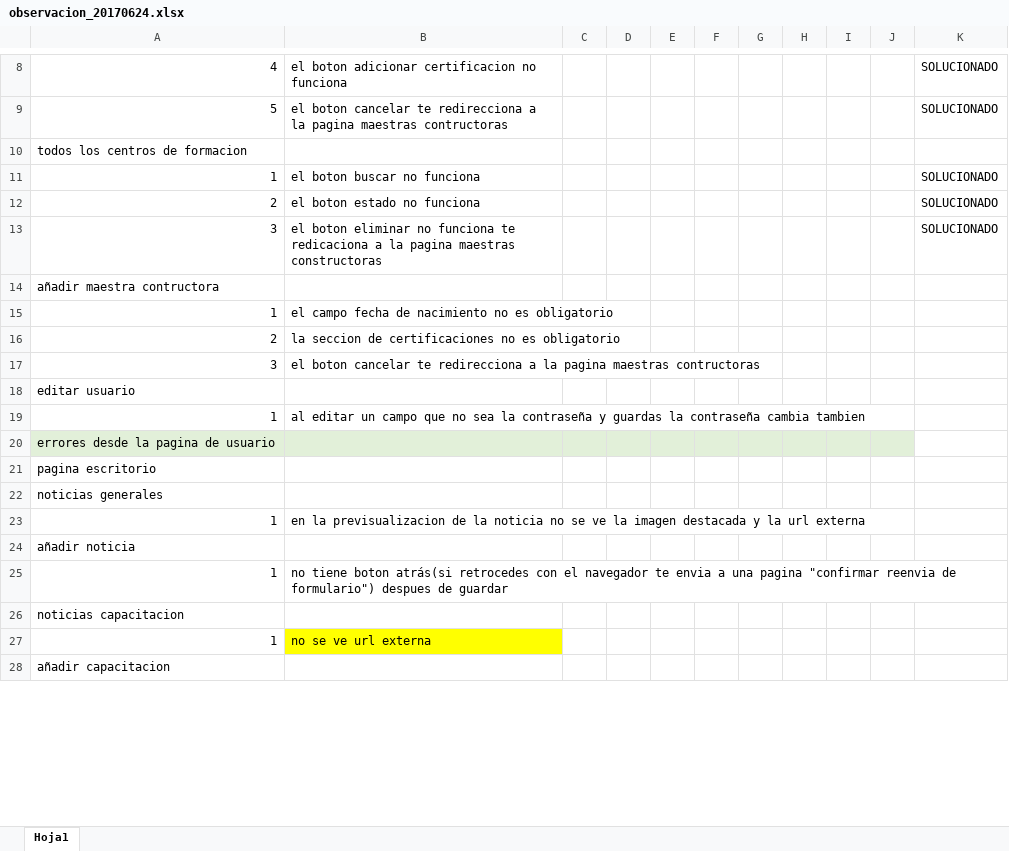
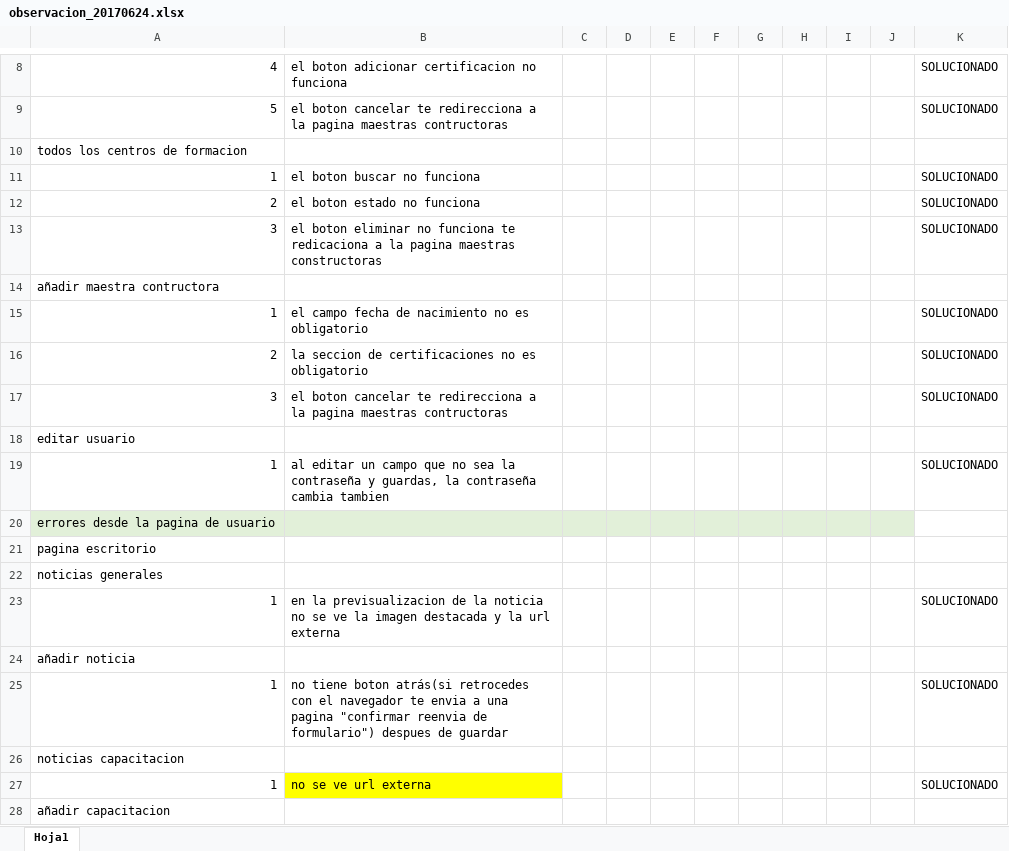
Before and after one commit to HugoMontes/si_maestras, an Excel workbook: requerimientos/observacion_20170624.xlsx, sheet Hoja1, drawn as a sheet; only a part is shown, gaps mark what is left out; values as stored, in another font and other column widths than the file's, no borders; the diff covers the shown part only; the diff names each change by its address in the sheet, - before the commit and + after, or states it on an @@ line.

Commit message:
Cambios 20170625_01 Finalizando observaciones

```diff
--- a/requerimientos/observacion_20170624.xlsx (sheet Hoja1)
+++ b/requerimientos/observacion_20170624.xlsx (sheet Hoja1)
-K15:K17: (empty)
+K15:K17: SOLUCIONADO
-B19: …contraseña y guardas la contraseña…
+B19: …contraseña y guardas, la contraseña…
-K19: (empty)
+K19: SOLUCIONADO
-K23: (empty)
+K23: SOLUCIONADO
-K25: (empty)
+K25: SOLUCIONADO
-K27: (empty)
+K27: SOLUCIONADO
```
Also changed, not shown: 9 edited cells elsewhere in this sheet, 9 other files.
